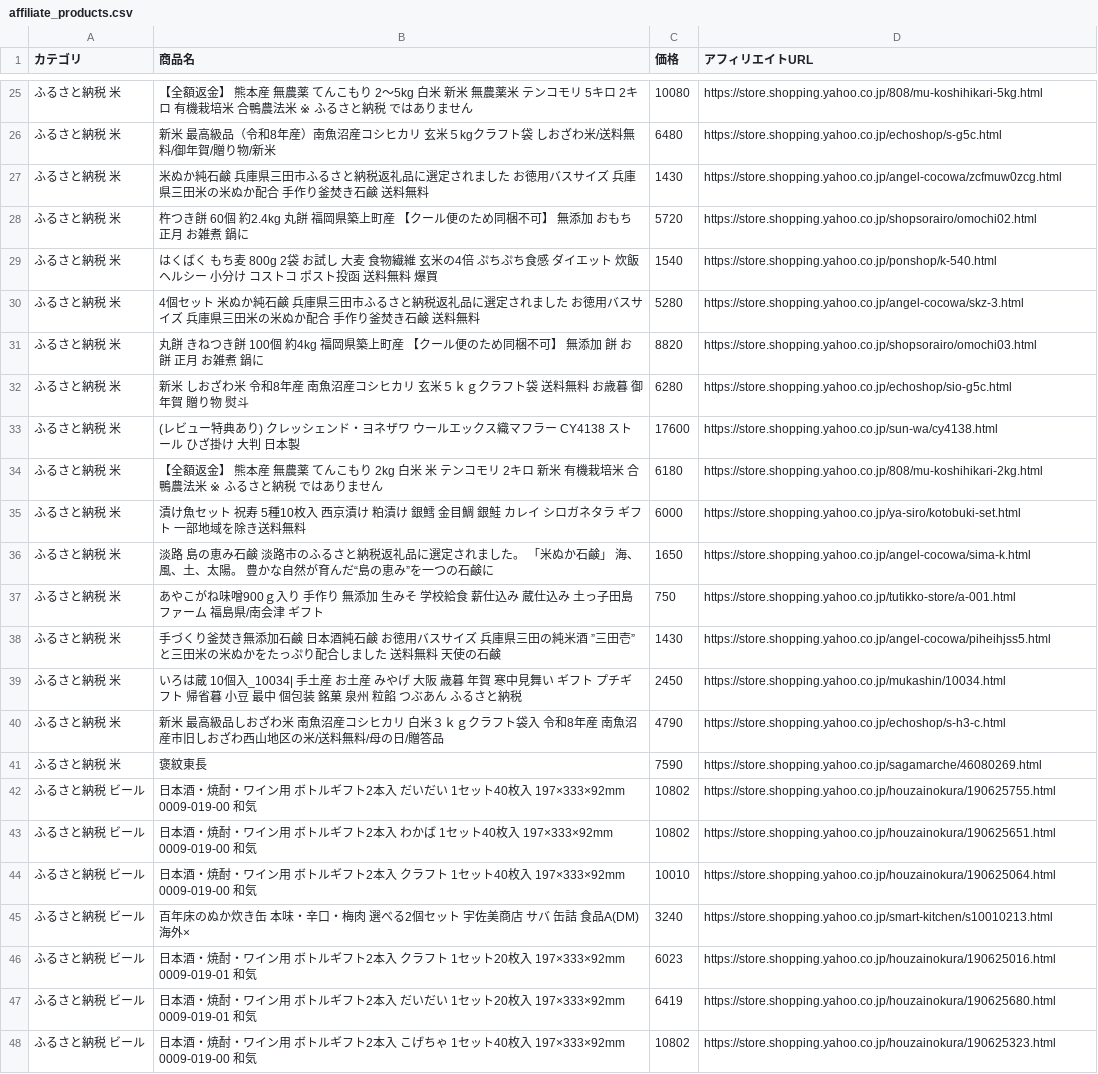
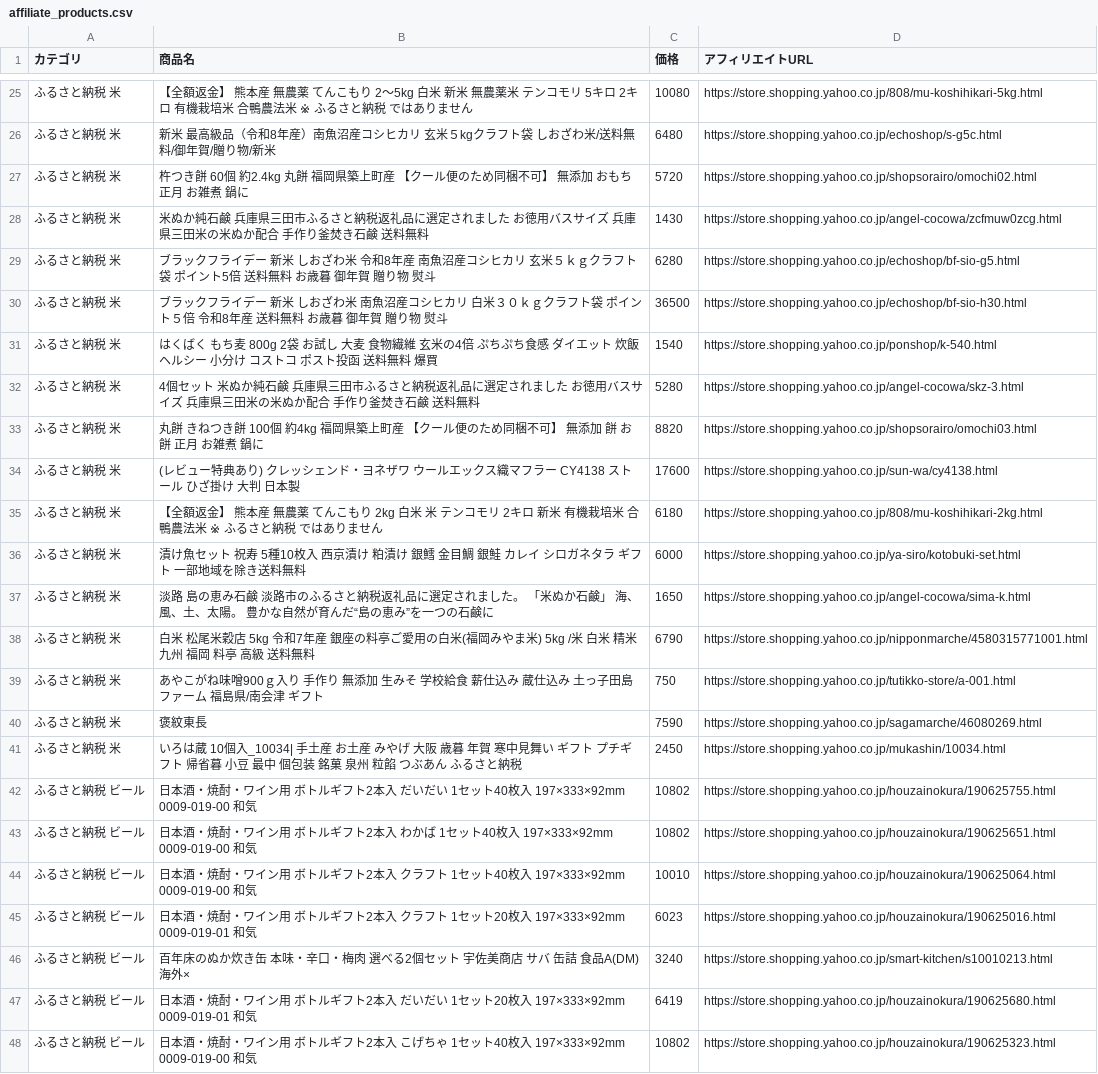
Before and after one commit to nrh44702-cell/yahoo-furusato, a CSV file: affiliate_products.csv, drawn as a sheet; only a part is shown, gaps mark what is left out; the diff covers the shown part only.

```diff
--- a/affiliate_products.csv
+++ b/affiliate_products.csv
@@ -26,4 +26,6 @@
 ふるさと納税 米,新米　最高級品（令和8年産）南魚沼産コシヒカリ　玄米５kgクラフト袋　しおざわ米/送料無料/御年賀/贈り物/新米,6480,https://store.shopping.yahoo.co.jp/echoshop/s-g5c.html
+ふるさと納税 米,杵つき餅 60個 約2.4kg  丸餅 福岡県築上町産 【クール便のため同梱不可】  無添加 おもち 正月 お雑煮 鍋に,5720,https://store.shopping.yahoo.co.jp/shopsorairo/omochi02.html
 ふるさと納税 米,米ぬか純石鹸　兵庫県三田市ふるさと納税返礼品に選定されました　　お徳用バスサイズ　兵庫県三田米の米ぬか配合　手作り釜焚き石鹸　送料無料,1430,https://store.shopping.yahoo.co.jp/angel-cocowa/zcfmuw0zcg.html
-ふるさと納税 米,杵つき餅 60個 約2.4kg  丸餅 福岡県築上町産 【クール便のため同梱不可】  無添加 おもち 正月 お雑煮 鍋に,5720,https://store.shopping.yahoo.co.jp/shopsorairo/omochi02.html
+ふるさと納税 米,ブラックフライデー　新米　しおざわ米　令和8年産　南魚沼産コシヒカリ　玄米５ｋｇクラフト袋　ポイント5倍　送料無料　お歳暮　御年賀　贈り物　熨斗,6280,https://store.shopping.yahoo.co.jp/echoshop/bf-sio-g5.html
+ふるさと納税 米,ブラックフライデー　新米　しおざわ米　南魚沼産コシヒカリ　白米３０ｋｇクラフト袋　ポイント５倍　令和8年産　送料無料　お歳暮　御年賀　贈り物　熨斗,36500,https://store.shopping.yahoo.co.jp/echoshop/bf-sio-h30.html
 ふるさと納税 米,はくばく もち麦 800g 2袋 お試し 大麦 食物繊維 玄米の4倍 ぷちぷち食感 ダイエット 炊飯 ヘルシー 小分け コストコ ポスト投函 送料無料 爆買,1540,https://store.shopping.yahoo.co.jp/ponshop/k-540.html
@@ -31,3 +33,2 @@
 ふるさと納税 米,丸餅 きねつき餅 100個 約4kg  福岡県築上町産 【クール便のため同梱不可】  無添加 餅 お餅 正月 お雑煮 鍋に,8820,https://store.shopping.yahoo.co.jp/shopsorairo/omochi03.html
-ふるさと納税 米,新米　しおざわ米　令和8年産　南魚沼産コシヒカリ　玄米５ｋｇクラフト袋　送料無料　お歳暮　御年賀　贈り物　熨斗,6280,https://store.shopping.yahoo.co.jp/echoshop/sio-g5c.html
 ふるさと納税 米,(レビュー特典あり) クレッシェンド・ヨネザワ ウールエックス織マフラー CY4138 ストール ひざ掛け 大判 日本製,17600,https://store.shopping.yahoo.co.jp/sun-wa/cy4138.html
@@ -36,7 +37,6 @@
 ふるさと納税 米,淡路　島の恵み石鹸　淡路市のふるさと納税返礼品に選定されました。　「米ぬか石鹸」　海、風、土、太陽。 豊かな自然が育んだ“島の恵み”を一つの石鹸に,1650,https://store.shopping.yahoo.co.jp/angel-cocowa/sima-k.html
+ふるさと納税 米,白米 松尾米穀店 5kg 令和7年産 銀座の料亭ご愛用の白米(福岡みやま米) 5kg /米 白米 精米 九州 福岡 料亭 高級 送料無料,6790,https://store.shopping.yahoo.co.jp/nipponmarche/4580315771001.html
 ふるさと納税 米,あやこがね味噌900ｇ入り　手作り　無添加　生みそ　学校給食　薪仕込み　蔵仕込み　土っ子田島ファーム　福島県/南会津  ギフト,750,https://store.shopping.yahoo.co.jp/tutikko-store/a-001.html
-ふるさと納税 米,手づくり釜焚き無添加石鹸 日本酒純石鹸　お徳用バスサイズ　兵庫県三田の純米酒　”三田壱”　と三田米の米ぬかをたっぷり配合しました　送料無料  天使の石鹸,1430,https://store.shopping.yahoo.co.jp/angel-cocowa/piheihjss5.html
+ふるさと納税 米,褒紋東長,7590,https://store.shopping.yahoo.co.jp/sagamarche/46080269.html
 ふるさと納税 米,いろは蔵 10個入_10034| 手土産 お土産 みやげ 大阪 歳暮 年賀 寒中見舞い ギフト プチギフト 帰省暮 小豆 最中 個包装 銘菓 泉州 粒餡 つぶあん ふるさと納税,2450,https://store.shopping.yahoo.co.jp/mukashin/10034.html
-ふるさと納税 米,新米　最高級品しおざわ米　南魚沼産コシヒカリ　白米３ｋｇクラフト袋入　令和8年産　南魚沼産市旧しおざわ西山地区の米/送料無料/母の日/贈答品,4790,https://store.shopping.yahoo.co.jp/echoshop/s-h3-c.html
-ふるさと納税 米,褒紋東長,7590,https://store.shopping.yahoo.co.jp/sagamarche/46080269.html
 ふるさと納税 ビール,日本酒・焼酎・ワイン用 ボトルギフト2本入 だいだい 1セット40枚入 197×333×92mm  0009-019-00 和気,10802,https://store.shopping.yahoo.co.jp/houzainokura/190625755.html
@@ -44,4 +44,4 @@
 ふるさと納税 ビール,日本酒・焼酎・ワイン用 ボトルギフト2本入 クラフト 1セット40枚入 197×333×92mm  0009-019-00 和気,10010,https://store.shopping.yahoo.co.jp/houzainokura/190625064.html
+ふるさと納税 ビール,日本酒・焼酎・ワイン用 ボトルギフト2本入 クラフト 1セット20枚入 197×333×92mm  0009-019-01 和気,6023,https://store.shopping.yahoo.co.jp/houzainokura/190625016.html
 ふるさと納税 ビール,百年床のぬか炊き缶 本味・辛口・梅肉 選べる2個セット 宇佐美商店 サバ 缶詰  食品A(DM) 海外×,3240,https://store.shopping.yahoo.co.jp/smart-kitchen/s10010213.html
-ふるさと納税 ビール,日本酒・焼酎・ワイン用 ボトルギフト2本入 クラフト 1セット20枚入 197×333×92mm  0009-019-01 和気,6023,https://store.shopping.yahoo.co.jp/houzainokura/190625016.html
 ふるさと納税 ビール,日本酒・焼酎・ワイン用 ボトルギフト2本入 だいだい 1セット20枚入 197×333×92mm  0009-019-01 和気,6419,https://store.shopping.yahoo.co.jp/houzainokura/190625680.html
```
Also changed, not shown: 6 added rows, 6 removed rows, 8 moved rows and 5 edited cells elsewhere in this file, 1 other file.
